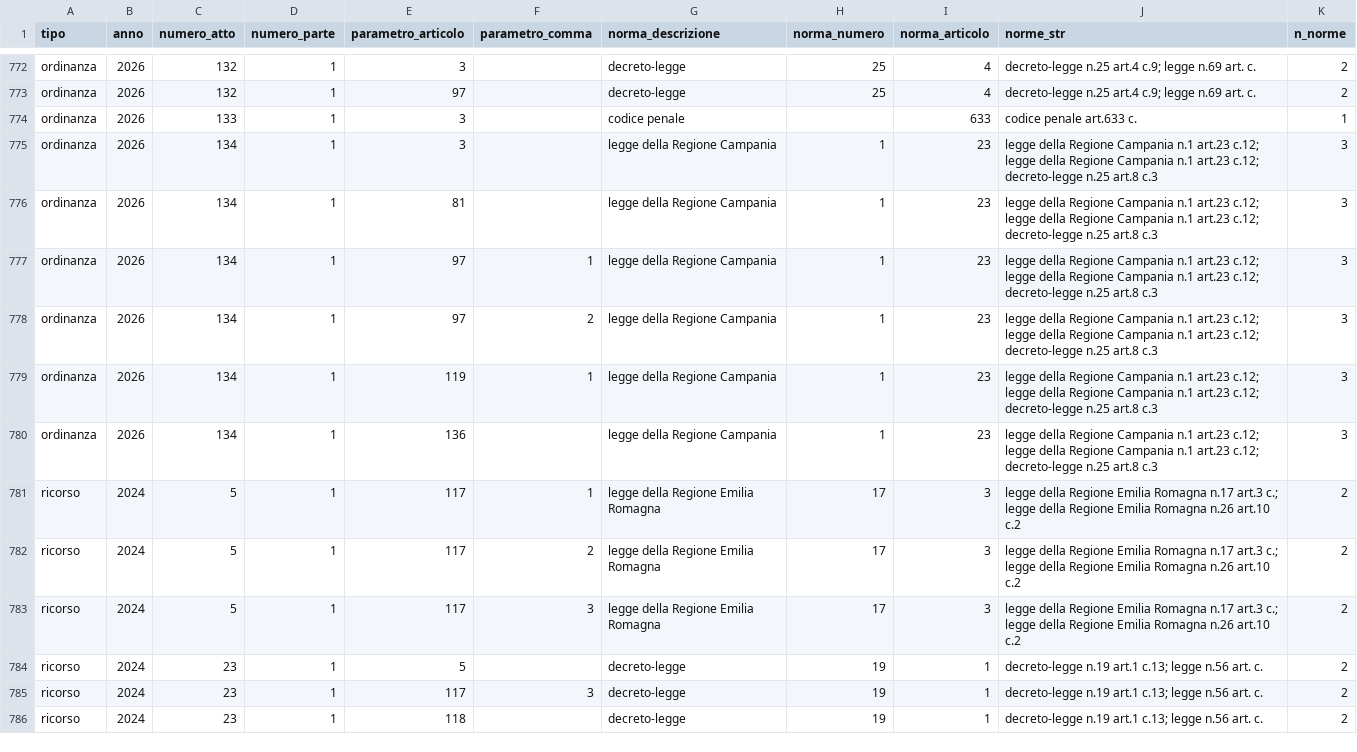
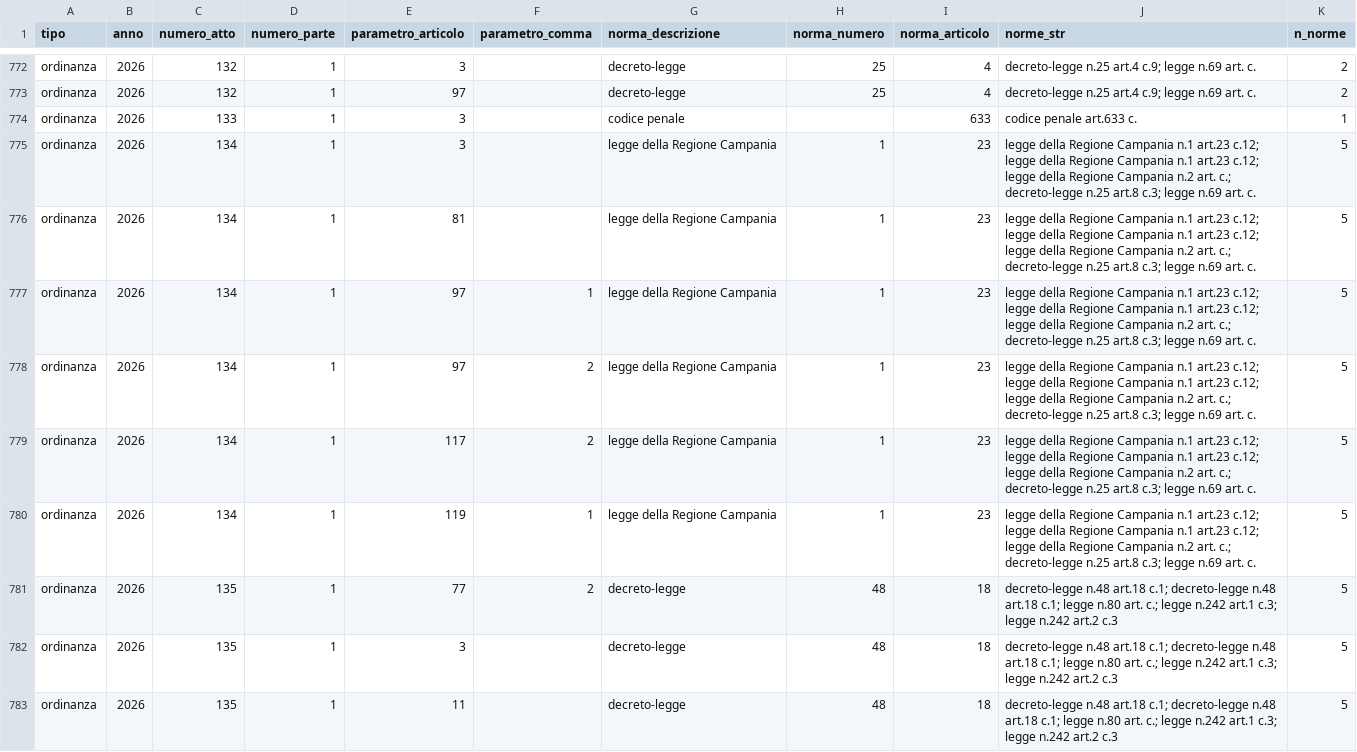
Before and after one commit to dataciviclab/costituzione-italiana, a CSV file: data/atti-promovimento.csv, drawn as a sheet; only a part is shown, gaps mark what is left out; the shorter side is filled out with more unchanged rows; the diff covers the shown part only.

```diff
--- a/data/atti-promovimento.csv
+++ b/data/atti-promovimento.csv
@@ -774,7 +774,10 @@ ordinanza,2026,132,1,97,,decreto-legge,25,4,decreto-legge n.25 art.4 c.9; legge
 ordinanza,2026,133,1,3,,codice penale,,633,codice penale art.633 c.,1
-ordinanza,2026,134,1,3,,legge della Regione Campania,1,23,legge della Regione Campania n.1 art.23 c.12; legge della Regione Campania n.1 art.23 c.12; decreto-legge n.25 art.8 c.3,3
-ordinanza,2026,134,1,81,,legge della Regione Campania,1,23,legge della Regione Campania n.1 art.23 c.12; legge della Regione Campania n.1 art.23 c.12; decreto-legge n.25 art.8 c.3,3
-ordinanza,2026,134,1,97,1,legge della Regione Campania,1,23,legge della Regione Campania n.1 art.23 c.12; legge della Regione Campania n.1 art.23 c.12; decreto-legge n.25 art.8 c.3,3
-ordinanza,2026,134,1,97,2,legge della Regione Campania,1,23,legge della Regione Campania n.1 art.23 c.12; legge della Regione Campania n.1 art.23 c.12; decreto-legge n.25 art.8 c.3,3
-ordinanza,2026,134,1,119,1,legge della Regione Campania,1,23,legge della Regione Campania n.1 art.23 c.12; legge della Regione Campania n.1 art.23 c.12; decreto-legge n.25 art.8 c.3,3
-ordinanza,2026,134,1,136,,legge della Regione Campania,1,23,legge della Regione Campania n.1 art.23 c.12; legge della Regione Campania n.1 art.23 c.12; decreto-legge n.25 art.8 c.3,3
+ordinanza,2026,134,1,3,,legge della Regione Campania,1,23,legge della Regione Campania n.1 art.23 c.12; legge della Regione Campania n.1 art.23 c.12; legge della Regione Campania n.2 art. c.; decreto-legge n.25 art.8 c.3; legge n.69 art. c.,5
+ordinanza,2026,134,1,81,,legge della Regione Campania,1,23,legge della Regione Campania n.1 art.23 c.12; legge della Regione Campania n.1 art.23 c.12; legge della Regione Campania n.2 art. c.; decreto-legge n.25 art.8 c.3; legge n.69 art. c.,5
+ordinanza,2026,134,1,97,1,legge della Regione Campania,1,23,legge della Regione Campania n.1 art.23 c.12; legge della Regione Campania n.1 art.23 c.12; legge della Regione Campania n.2 art. c.; decreto-legge n.25 art.8 c.3; legge n.69 art. c.,5
+ordinanza,2026,134,1,97,2,legge della Regione Campania,1,23,legge della Regione Campania n.1 art.23 c.12; legge della Regione Campania n.1 art.23 c.12; legge della Regione Campania n.2 art. c.; decreto-legge n.25 art.8 c.3; legge n.69 art. c.,5
+ordinanza,2026,134,1,117,2,legge della Regione Campania,1,23,legge della Regione Campania n.1 art.23 c.12; legge della Regione Campania n.1 art.23 c.12; legge della Regione Campania n.2 art. c.; decreto-legge n.25 art.8 c.3; legge n.69 art. c.,5
+ordinanza,2026,134,1,119,1,legge della Regione Campania,1,23,legge della Regione Campania n.1 art.23 c.12; legge della Regione Campania n.1 art.23 c.12; legge della Regione Campania n.2 art. c.; decreto-legge n.25 art.8 c.3; legge n.69 art. c.,5
+ordinanza,2026,135,1,77,2,decreto-legge,48,18,decreto-legge n.48 art.18 c.1; decreto-legge n.48 art.18 c.1; legge n.80 art. c.; legge n.242 art.1 c.3; legge n.242 art.2 c.3,5
+ordinanza,2026,135,1,3,,decreto-legge,48,18,decreto-legge n.48 art.18 c.1; decreto-legge n.48 art.18 c.1; legge n.80 art. c.; legge n.242 art.1 c.3; legge n.242 art.2 c.3,5
+ordinanza,2026,135,1,11,,decreto-legge,48,18,decreto-legge n.48 art.18 c.1; decreto-legge n.48 art.18 c.1; legge n.80 art. c.; legge n.242 art.1 c.3; legge n.242 art.2 c.3,5
```
Also changed, not shown: 14 added rows elsewhere in this file, 1 other file.
